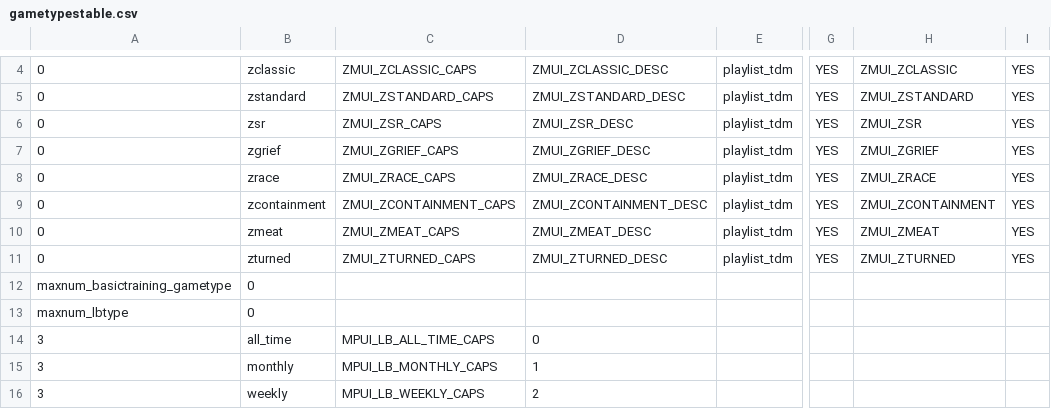
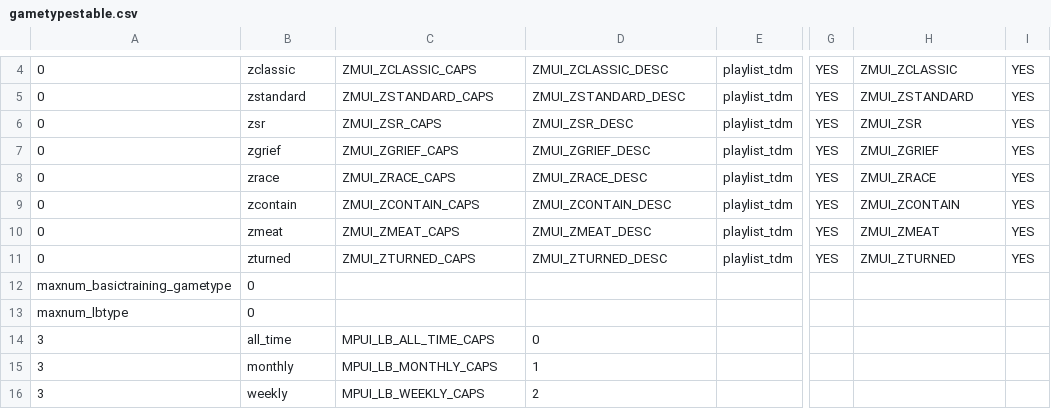
Before and after one commit to Jbleezy/BO2-Reimagined, a CSV file: zm/gametypestable.csv, drawn as a sheet; only a part is shown, gaps mark what is left out; the diff names each change by its address in the sheet, - before the commit and + after, or states it on an @@ line.

Commit message:
Rename zcontainment to zcontain

```diff
--- a/zm/gametypestable.csv
+++ b/zm/gametypestable.csv
-B9: zcontainment
+B9: zcontain
-C9: ZMUI_ZCONTAINMENT_CAPS
+C9: ZMUI_ZCONTAIN_CAPS
-D9: ZMUI_ZCONTAINMENT_DESC
+D9: ZMUI_ZCONTAIN_DESC
-H9: ZMUI_ZCONTAINMENT
+H9: ZMUI_ZCONTAIN
```
Also changed, not shown: 14 other files.
